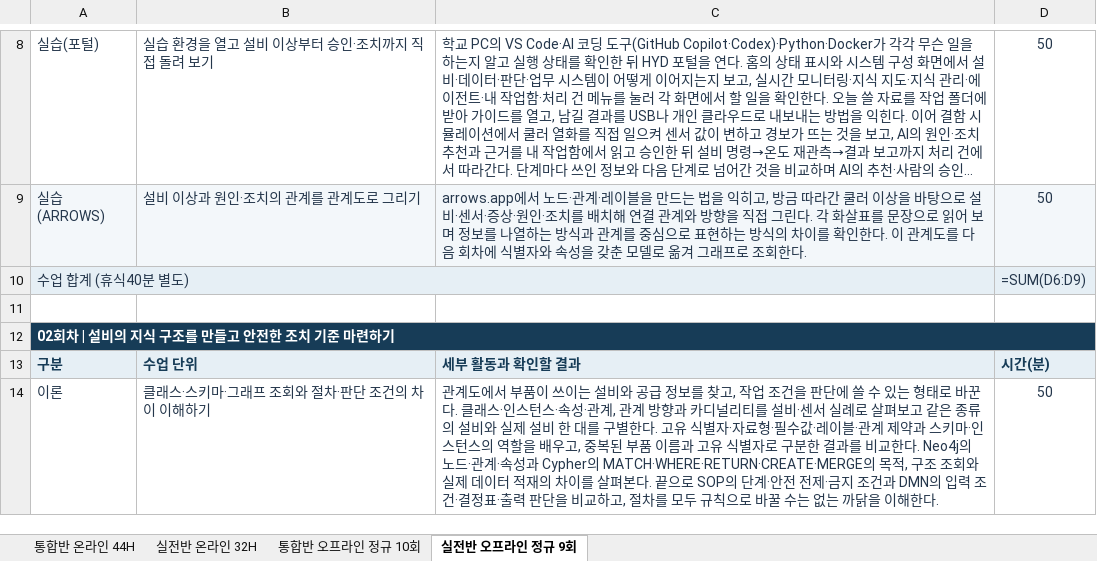
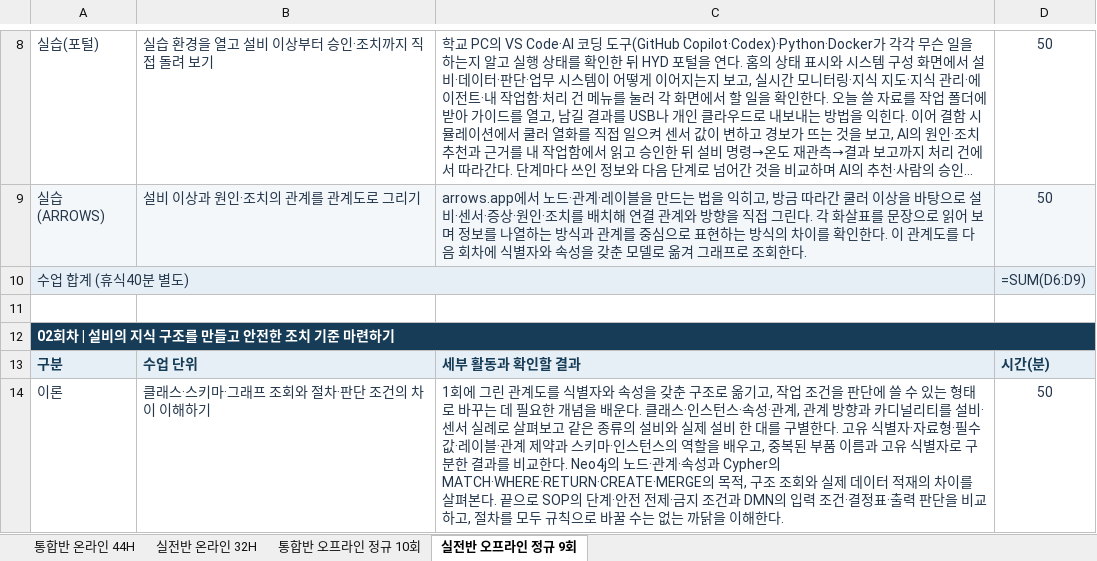
Before and after one commit to uengine-oss/hyd-iot-edu, an Excel workbook: 문서/교재/실라버스/피지컬AI_실라버스_최종본.xlsx, sheet 실전반 오프라인 정규 9회, drawn as a sheet; only a part is shown, gaps mark what is left out; long unchanged cells end in …; values as stored, in another font and other column widths than the file's, no borders; formulas without a stored value are shown as written; the diff covers the shown part only; the diff names each change by its address in the sheet, - before the commit and + after, or states it on an @@ line.

```diff
--- a/문서/교재/실라버스/피지컬AI_실라버스_최종본.xlsx (sheet 실전반 오프라인 정규 9회)
+++ b/문서/교재/실라버스/피지컬AI_실라버스_최종본.xlsx (sheet 실전반 오프라인 정규 9회)
-C14: 관계도에서 부품이 쓰이는 설비와 공급 정보를 찾고, 작업 조건을 판단에 쓸 수 있는 형태로 바꾼다. 클래…
+C14: 1회에 그린 관계도를 식별자와 속성을 갖춘 구조로 옮기고, 작업 조건을 판단에 쓸 수 있는 형태로 바꾸는 데 필요한 개념을 배운다. 클래…
```
Also changed, not shown: 6 edited cells elsewhere in this sheet, sheet 통합반 온라인 44H, sheet 실전반 온라인 32H, sheet 통합반 오프라인 정규 10회.
